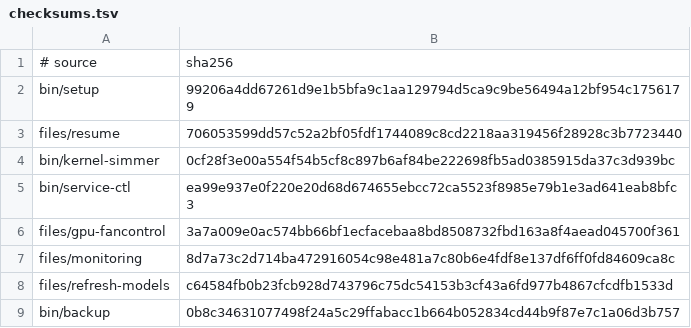
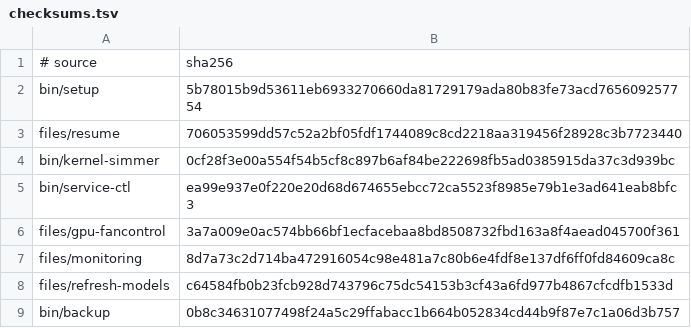
Before and after one commit to LPFchan/setup, a TSV file: checksums.tsv, drawn as a sheet.

```diff
--- a/checksums.tsv
+++ b/checksums.tsv
@@ -1,3 +1,3 @@
 # source	sha256
-bin/setup	99206a4dd67261d9e1b5bfa9c1aa129794d5ca9c9be56494a12bf954c1756179
+bin/setup	5b78015b9d53611eb6933270660da81729179ada80b83fe73acd765609257754
 files/resume	706053599dd57c52a2bf05fdf1744089c8cd2218aa319456f28928c3b7723440
```
Also changed, not shown: 4 other files.
